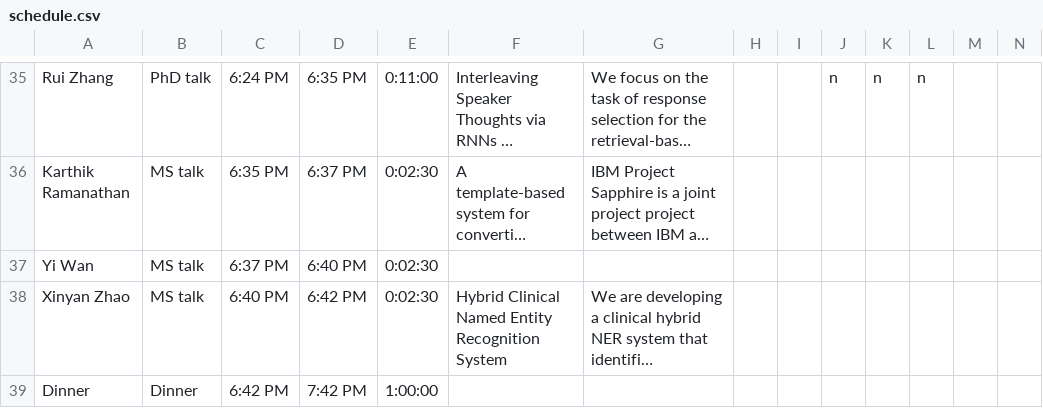
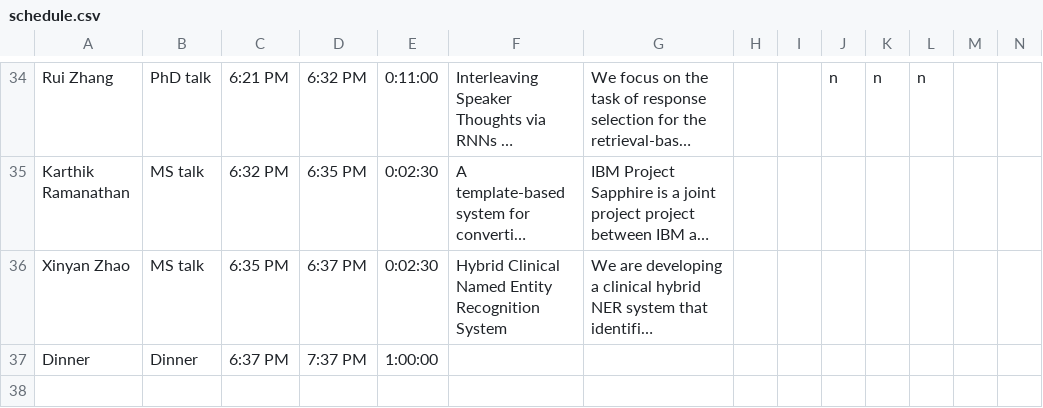
Before and after one commit to jkkummerfeld/um-nlp-workshop-2016, a CSV file: schedule.csv, drawn as a sheet; only a part is shown, gaps mark what is left out; long unchanged cells end in …; removed rows and columns are numbered as before the commit, all else as after; rows hold the shown columns only; the diff covers the shown part only; the diff names each change by its address in the sheet, - before the commit and + after, or states it on an @@ line.

```diff
--- a/schedule.csv
+++ b/schedule.csv
-C34: 6:24 PM
+C34: 6:21 PM
-D34: 6:35 PM
+D34: 6:32 PM
-C35: 6:35 PM
+C35: 6:32 PM
-D35: 6:37 PM
+D35: 6:35 PM
-row 37: Yi Wan | MS talk | 6:37 PM | 6:40 PM | 0:02:30
-C36: 6:40 PM
+C36: 6:35 PM
-D36: 6:42 PM
+D36: 6:37 PM
-C37: 6:42 PM
+C37: 6:37 PM
-D37: 7:42 PM
+D37: 7:37 PM
```
Also changed, not shown: 1 removed row and 30 edited cells elsewhere in this file, 1 other file.
